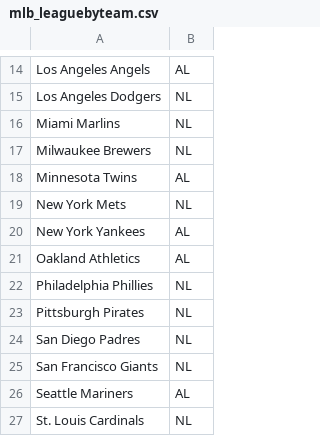
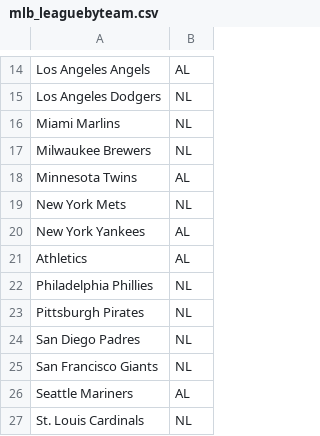
Before and after one commit to carsongrett/games, a CSV file: mlb_leaguebyteam.csv, drawn as a sheet; only a part is shown, gaps mark what is left out.

Commit message:
Add files via upload

```diff
--- a/mlb_leaguebyteam.csv
+++ b/mlb_leaguebyteam.csv
@@ -20,3 +20,3 @@ New York Mets,NL
 New York Yankees,AL
-Oakland Athletics,AL
+Athletics,AL
 Philadelphia Phillies,NL
```
